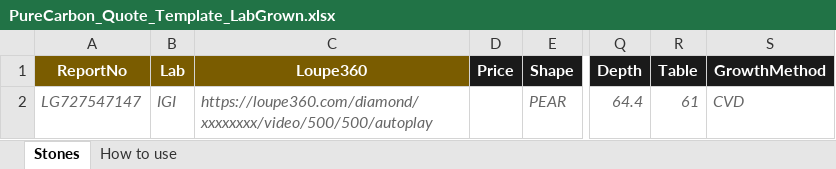
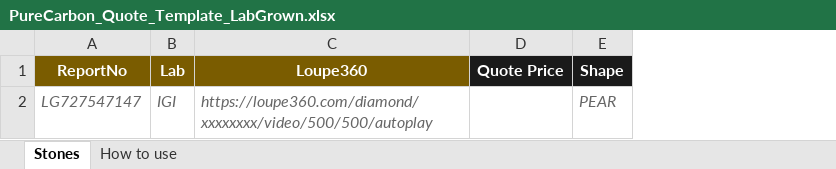
Before and after one commit to traavisa/redact, an Excel workbook: diamond_redact_app/templates/PureCarbon_Quote_Template_LabGrown.xlsx, sheet Stones, drawn as a sheet; only a part is shown, gaps mark what is left out; values as stored, in another font and other column widths than the file's, no borders; removed rows and columns are numbered as before the commit, all else as after; the diff names each change by its address in the sheet, - before the commit and + after, or states it on an @@ line.

```diff
--- a/diamond_redact_app/templates/PureCarbon_Quote_Template_LabGrown.xlsx (sheet Stones)
+++ b/diamond_redact_app/templates/PureCarbon_Quote_Template_LabGrown.xlsx (sheet Stones)
-column D (Price), empty
+column D (Quote Price), empty
-column Q (Depth), row 2: 64.4
-column R (Table), row 2: 61
-column S (GrowthMethod), row 2: CVD
```
Also changed, not shown: sheet How to use, diamond_redact_app/templates/PureCarbon_Quote_Template_Natural.xlsx.
